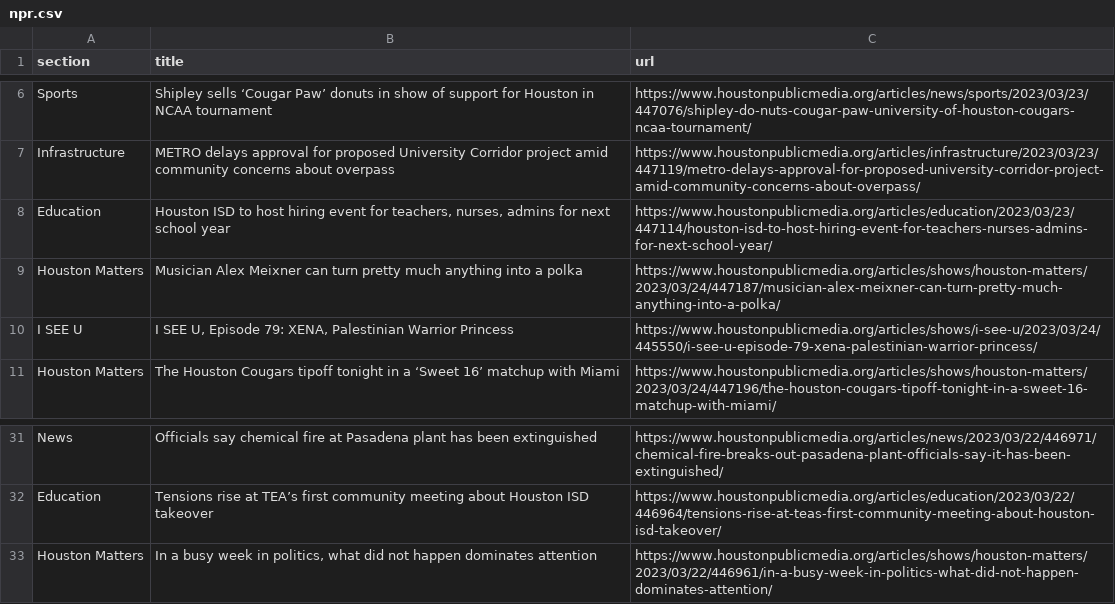
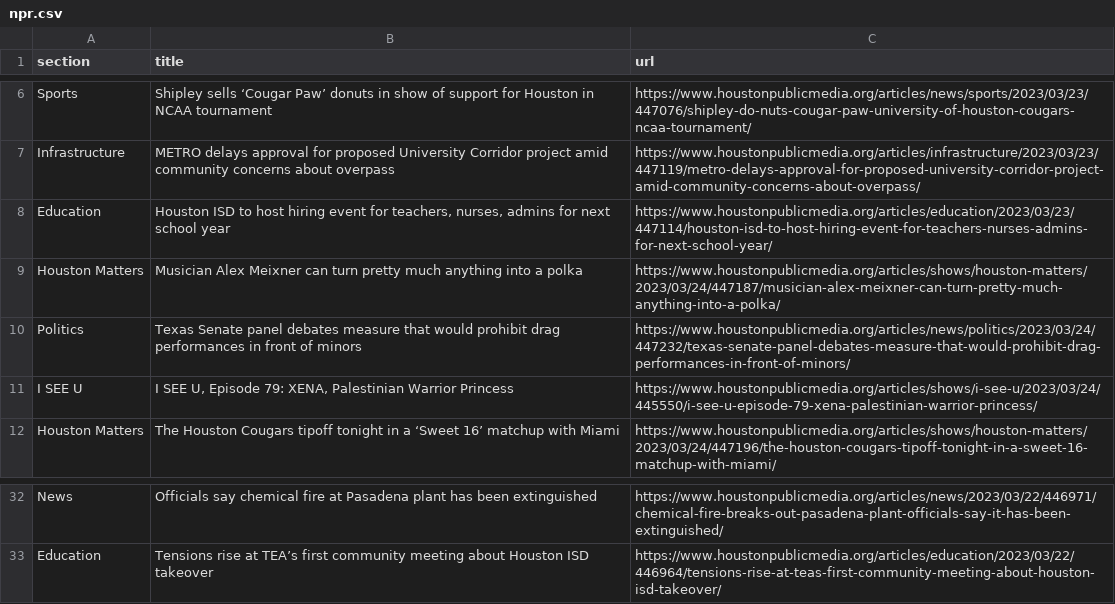
Before and after one commit to areenaarora/autoscrapper, a CSV file: npr.csv, drawn as a sheet; only a part is shown, gaps mark what is left out; removed rows and columns are numbered as before the commit, all else as after; the diff names each change by its address in the sheet, - before the commit and + after, or states it on an @@ line.

```diff
--- a/npr.csv
+++ b/npr.csv
+row 10: Politics | Texas Senate panel debates measure that would prohibit drag performances in front of minors | https://www.houstonpublicmedia.org/articles/news/politics/2023/03/24/447232/texas-senate-panel-debates-measure-that-would-prohibit-drag-performances-in-front-of-minors/
-row 33: Houston Matters | In a busy week in politics, what did not happen dominates attention | https://www.houstonpublicmedia.org/articles/shows/houston-matters/2023/03/22/446961/in-a-busy-week-in-politics-what-did-not-happen-dominates-attention/
```
